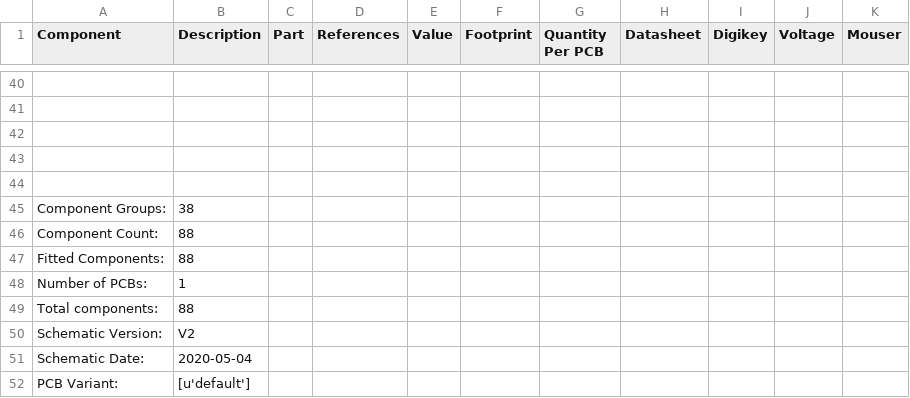
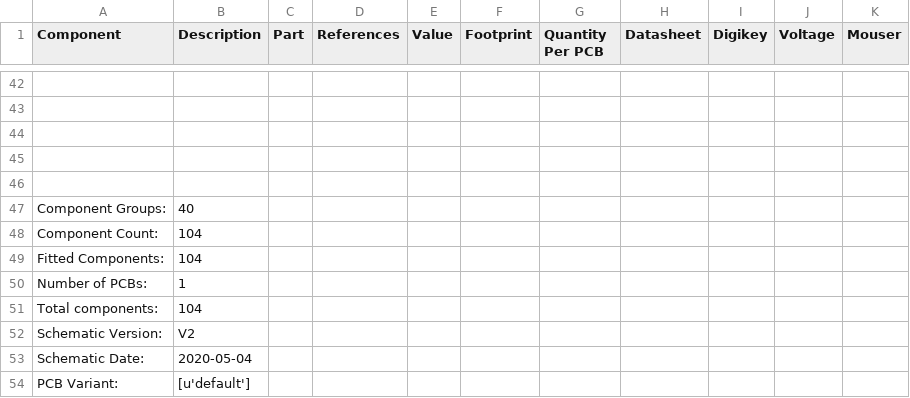
Before and after one commit to mark-belbin/motor-controller, a CSV file: PCBs/Thruster_Controller_V2/Thruster_Controller_V2_bom_V2.csv, drawn as a sheet; only a part is shown, gaps mark what is left out; addresses are those after the commit; the diff covers the shown part only; the diff names each change by its address in the sheet, - before the commit and + after, or states it on an @@ line.

```diff
--- a/PCBs/Thruster_Controller_V2/Thruster_Controller_V2_bom_V2.csv
+++ b/PCBs/Thruster_Controller_V2/Thruster_Controller_V2_bom_V2.csv
-B47 (Description): 38
+B47 (Description): 40
-B48:B49 (Description): 88
+B48:B49 (Description): 104
-B51 (Description): 88
+B51 (Description): 104
```
Also changed, not shown: 3 added rows, 1 removed row, 18 edited cells and row numbers in column A elsewhere in this file, 14 other files.
